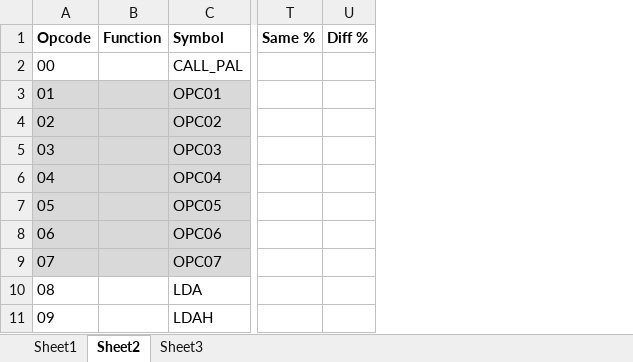
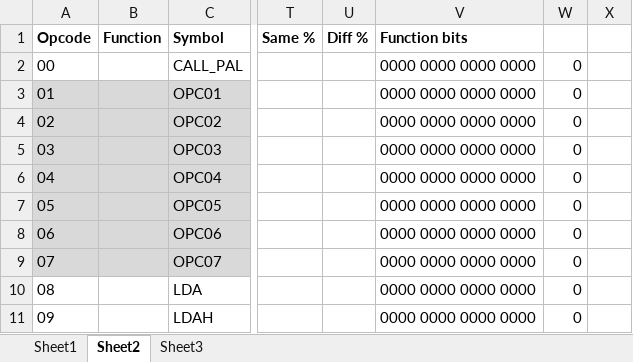
Before and after one commit to JonathanBelanger/DECaxp, an Excel workbook: doc/Opcode Function Codes.xlsx, sheet Sheet2, drawn as a sheet; only a part is shown, gaps mark what is left out; values as stored, in another font and other column widths than the file's, no borders; conditional formats not drawn; the diff names each change by its address in the sheet, - before the commit and + after, or states it on an @@ line.

```diff
--- a/doc/Opcode Function Codes.xlsx (sheet Sheet2)
+++ b/doc/Opcode Function Codes.xlsx (sheet Sheet2)
+column V (Function bits), rows 2-11: all 0000 0000 0000 0000
+column W, rows 2-11: all 0
+column X, empty
```
Also changed, not shown: 23 other files.
